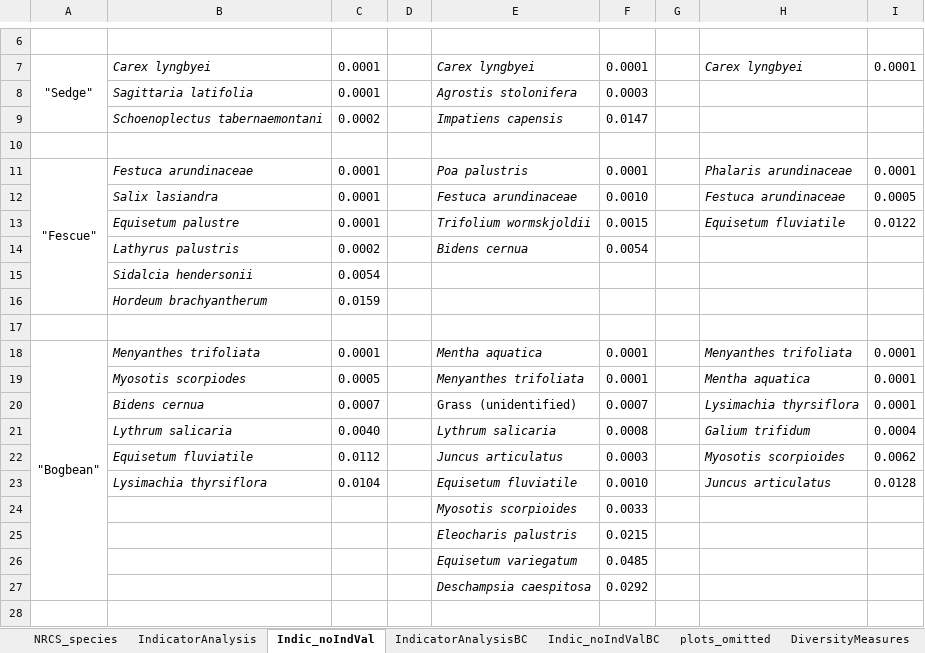
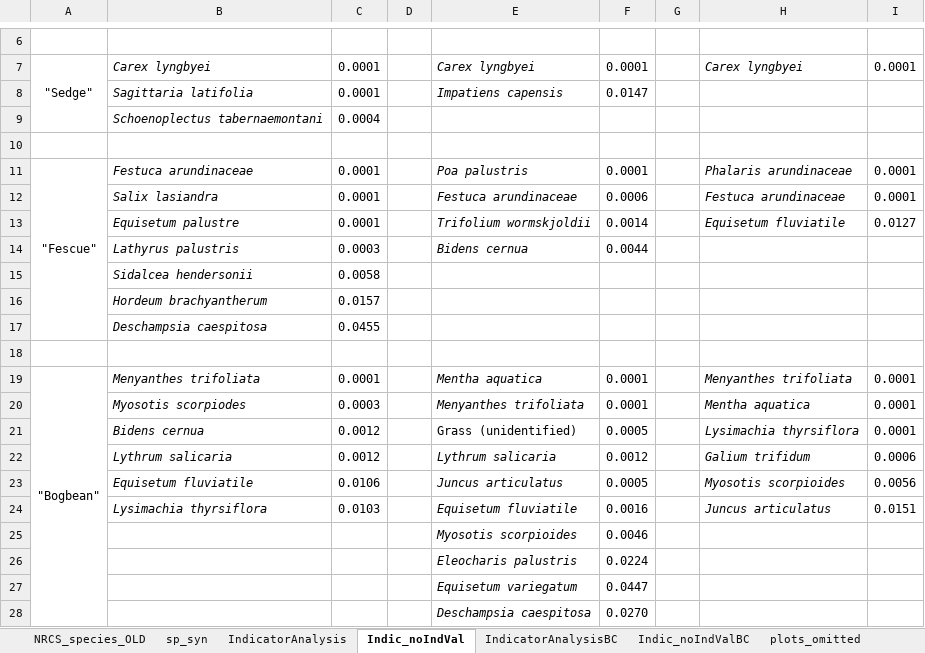
Before and after one commit to stefanielane/CommunityStability, an Excel workbook: tables.xlsx, sheet Indic_noIndVal, drawn as a sheet; only a part is shown, gaps mark what is left out; values as stored, in another font and other column widths than the file's, no borders; removed rows and columns are numbered as before the commit, all else as after; the diff names each change by its address in the sheet, - before the commit and + after, or states it on an @@ line.

```diff
--- a/tables.xlsx (sheet Indic_noIndVal)
+++ b/tables.xlsx (sheet Indic_noIndVal)
-sheet tab: NRCS_species
+sheet tab: NRCS_species_OLD
+sheet tab: sp_syn
-E8: Agrostis stolonifera
+E8: Impatiens capensis
-F8: 0.0003
+F8: 0.0147
-row 9:  | Schoenoplectus tabernaemontani | 0.0002 |  | Impatiens capensis | 0.0147
+row 9:  | Schoenoplectus tabernaemontani | 0.0004
-F12: 0.0010
+F12: 0.0006
-I12: 0.0005
+I12: 0.0001
-F13: 0.0015
+F13: 0.0014
-I13: 0.0122
+I13: 0.0127
-C14: 0.0002
+C14: 0.0003
-F14: 0.0054
+F14: 0.0044
-row 15:  | Sidalcia hendersonii | 0.0054
-row 16:  | Hordeum brachyantherum | 0.0159
+row 15:  | Sidalcea hendersonii | 0.0058
+row 16:  | Hordeum brachyantherum | 0.0157
+row 17:  | Deschampsia caespitosa | 0.0455
-C20: 0.0005
+C20: 0.0003
-C21: 0.0007
+C21: 0.0012
-F21: 0.0007
+F21: 0.0005
-C22: 0.0040
+C22: 0.0012
-F22: 0.0008
+F22: 0.0012
-I22: 0.0004
+I22: 0.0006
-C23: 0.0112
+C23: 0.0106
-F23: 0.0003
+F23: 0.0005
-I23: 0.0062
+I23: 0.0056
-C24: 0.0104
+C24: 0.0103
-F24: 0.0010
+F24: 0.0016
-I24: 0.0128
+I24: 0.0151
-F25: 0.0033
+F25: 0.0046
-F26: 0.0215
+F26: 0.0224
-F27: 0.0485
+F27: 0.0447
-F28: 0.0292
+F28: 0.0270
```
Also changed, not shown: sheet Turnover, sheet IndicatorAnalysis, sheet DiversityMeasures, 1979_Bradfield_ORIGINAL.xlsx, 1999_Denoth_ORIGINAL.xlsx, 29 other files.
